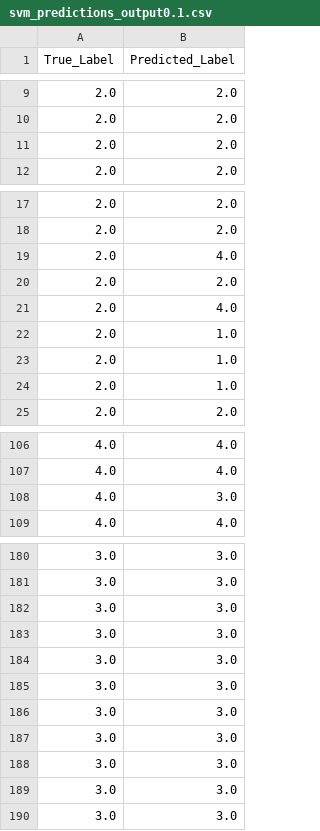
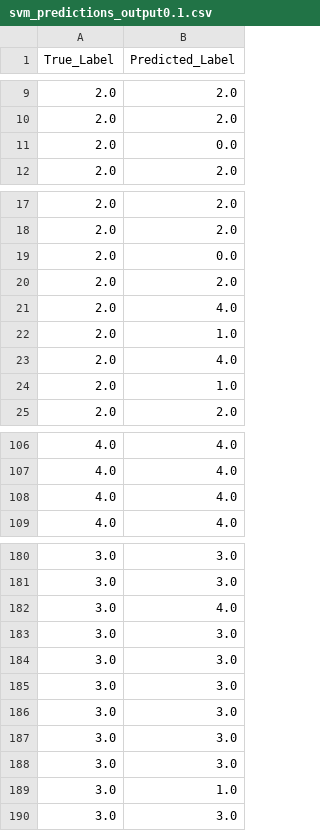
Before and after one commit to SayHiToMePlease/cmpe-462, a CSV file: task_1/svm_predictions_output0.1.csv, drawn as a sheet; only a part is shown, gaps mark what is left out; the diff covers the shown part only.

Commit message:
fix: wrong model use in prediction loop

```diff
--- a/task_1/svm_predictions_output0.1.csv
+++ b/task_1/svm_predictions_output0.1.csv
@@ -10,3 +10,3 @@ True_Label,Predicted_Label
 2.0,2.0
-2.0,2.0
+2.0,0.0
 2.0,2.0
@@ -18,3 +18,3 @@ True_Label,Predicted_Label
 2.0,2.0
-2.0,4.0
+2.0,0.0
 2.0,2.0
@@ -22,3 +22,3 @@ True_Label,Predicted_Label
 2.0,1.0
-2.0,1.0
+2.0,4.0
 2.0,1.0
@@ -107,3 +107,3 @@ True_Label,Predicted_Label
 4.0,4.0
-4.0,3.0
+4.0,4.0
 4.0,4.0
@@ -181,2 +181,3 @@ True_Label,Predicted_Label
 3.0,3.0
+3.0,4.0
 3.0,3.0
@@ -187,4 +188,3 @@ True_Label,Predicted_Label
 3.0,3.0
-3.0,3.0
-3.0,3.0
+3.0,1.0
 3.0,3.0
```
Also changed, not shown: 1 edited cell elsewhere in this file, task_1/svm_predictions_output1.csv, 1 other file.
